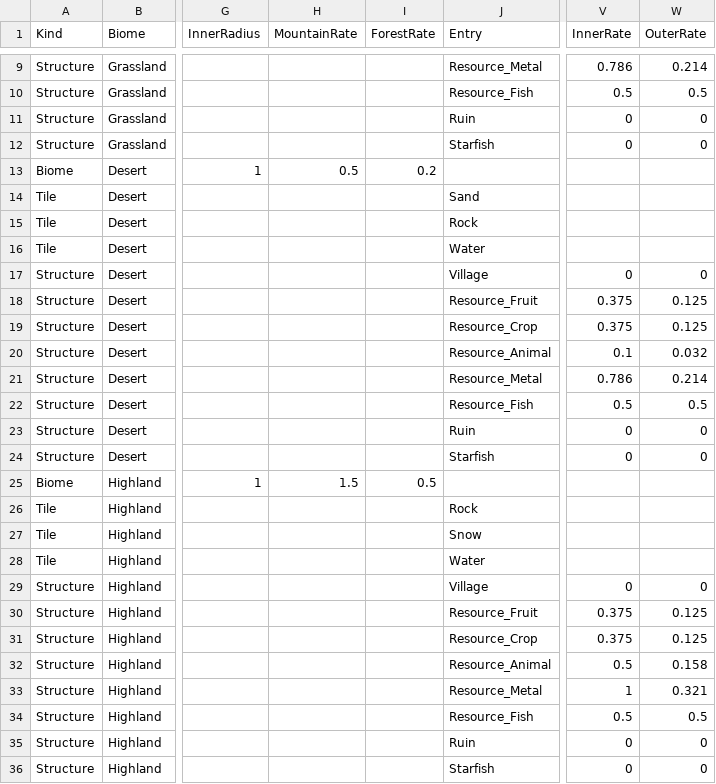
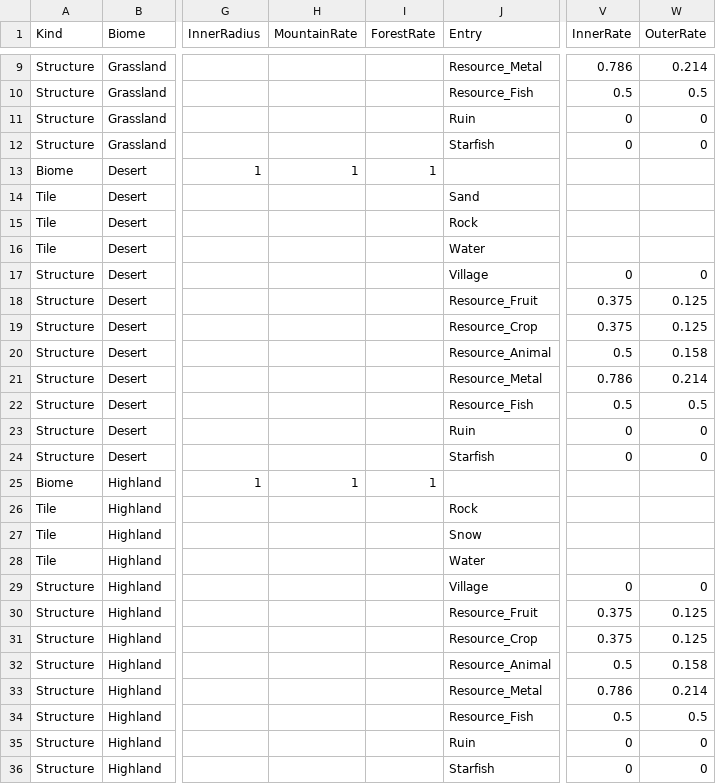
Before and after one commit to ybs1164/gugugaga, a CSV file: Assets/Resources/Tables/Biomes.csv, drawn as a sheet; only a part is shown, gaps mark what is left out; the diff names each change by its address in the sheet, - before the commit and + after, or states it on an @@ line.

```diff
--- a/Assets/Resources/Tables/Biomes.csv
+++ b/Assets/Resources/Tables/Biomes.csv
-H13 (MountainRate): 0.5
+H13 (MountainRate): 1
-I13 (ForestRate): 0.2
+I13 (ForestRate): 1
-V20 (InnerRate): 0.1
+V20 (InnerRate): 0.5
-W20 (OuterRate): 0.032
+W20 (OuterRate): 0.158
-H25 (MountainRate): 1.5
+H25 (MountainRate): 1
-I25 (ForestRate): 0.5
+I25 (ForestRate): 1
-V33 (InnerRate): 1
+V33 (InnerRate): 0.786
-W33 (OuterRate): 0.321
+W33 (OuterRate): 0.214
```
Also changed, not shown: docs/sandbox-csv-examples/Strings.csv, docs/sandbox-csv-examples/Tables/Tribes.csv, 27 other files.
